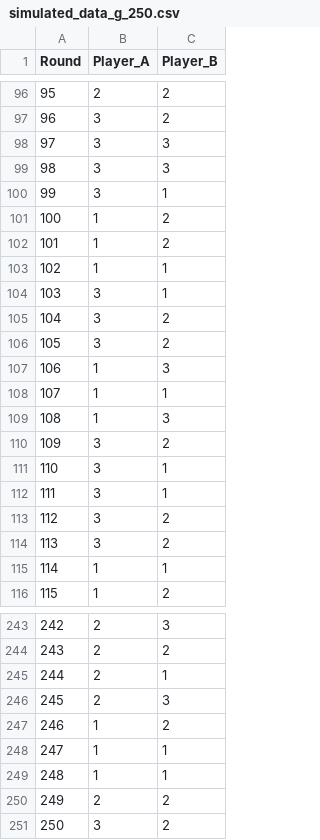
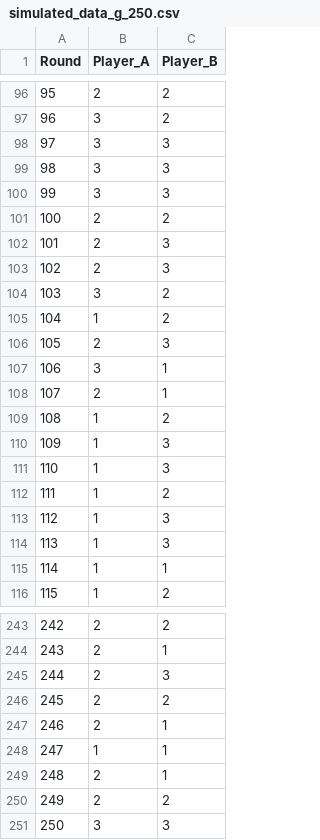
Before and after one commit to hrgodmann/ModelMisspecificationRPS, a CSV file: data/data_guessing/simulated_data_g_250.csv, drawn as a sheet; only a part is shown, gaps mark what is left out; the diff covers the shown part only.

```diff
--- a/data/data_guessing/simulated_data_g_250.csv
+++ b/data/data_guessing/simulated_data_g_250.csv
@@ -99,17 +99,17 @@
 98,3,3
-99,3,1
-100,1,2
-101,1,2
-102,1,1
-103,3,1
-104,3,2
-105,3,2
-106,1,3
-107,1,1
-108,1,3
-109,3,2
-110,3,1
-111,3,1
-112,3,2
-113,3,2
+99,3,3
+100,2,2
+101,2,3
+102,2,3
+103,3,2
+104,1,2
+105,2,3
+106,3,1
+107,2,1
+108,1,2
+109,1,3
+110,1,3
+111,1,2
+112,1,3
+113,1,3
 114,1,1
@@ -243,9 +243,9 @@
-242,2,3
-243,2,2
-244,2,1
-245,2,3
-246,1,2
+242,2,2
+243,2,1
+244,2,3
+245,2,2
+246,2,1
 247,1,1
-248,1,1
+248,2,1
 249,2,2
-250,3,2
+250,3,3
```
Also changed, not shown: 44 edited cells elsewhere in this file, data/data_guessing/simulated_data_g_100.csv, data/data_guessing/simulated_data_g_1000.csv, 2 other files.
